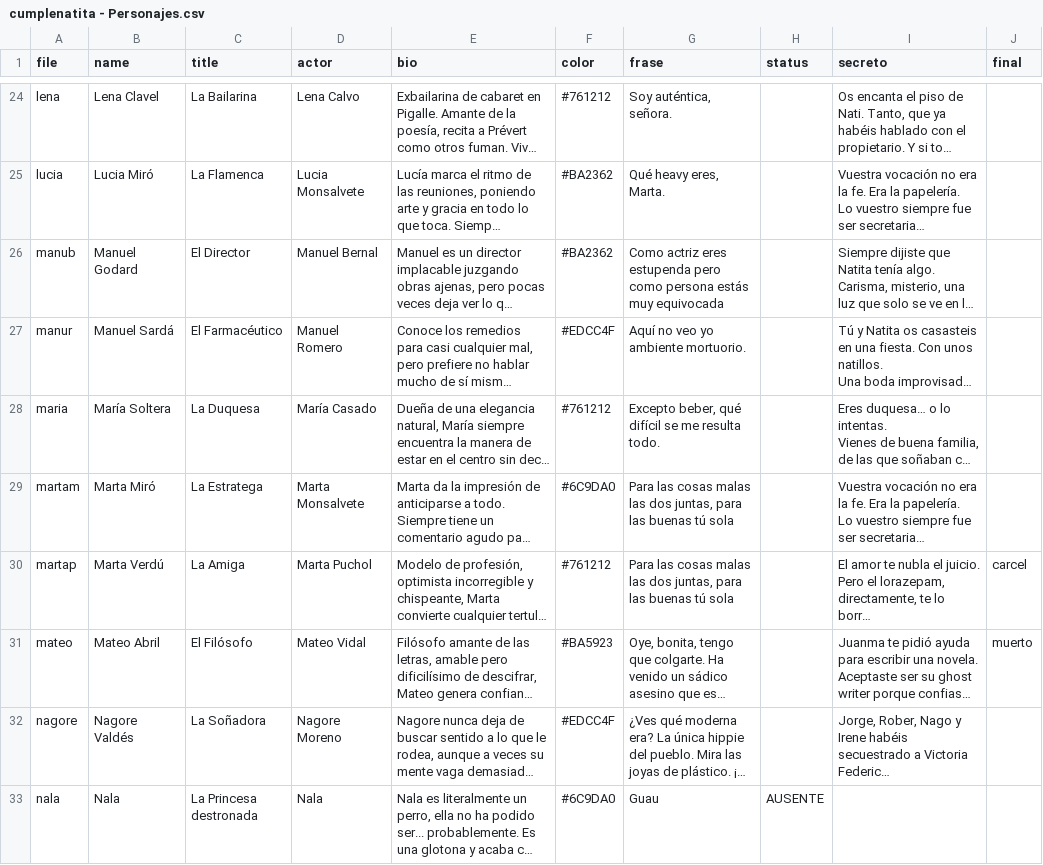
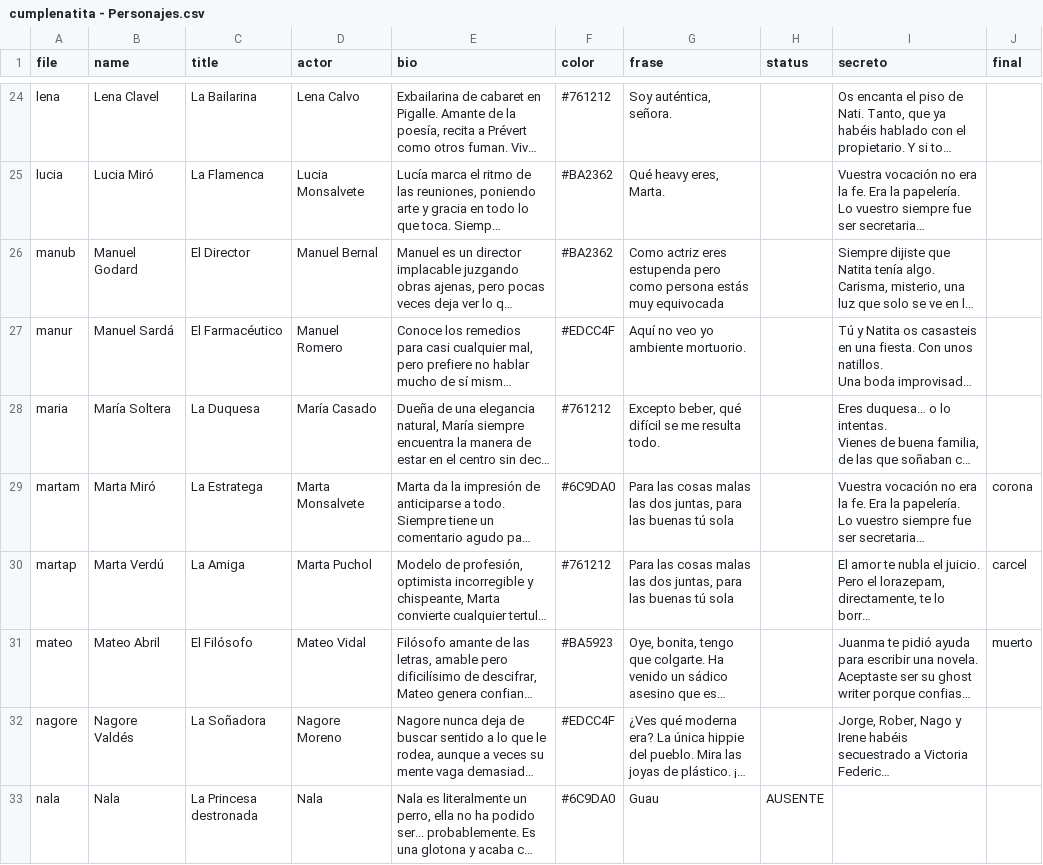
Before and after one commit to natitacruz/amigasalbordedeunataquedenervios, a CSV file: cumplenatita - Personajes.csv, drawn as a sheet; only a part is shown, gaps mark what is left out; long unchanged cells end in …; the diff names each change by its address in the sheet, - before the commit and + after, or states it on an @@ line.

```diff
--- a/cumplenatita - Personajes.csv
+++ b/cumplenatita - Personajes.csv
-J29 (final): (empty)
+J29 (final): corona
```
Also changed, not shown: 1 other file.
